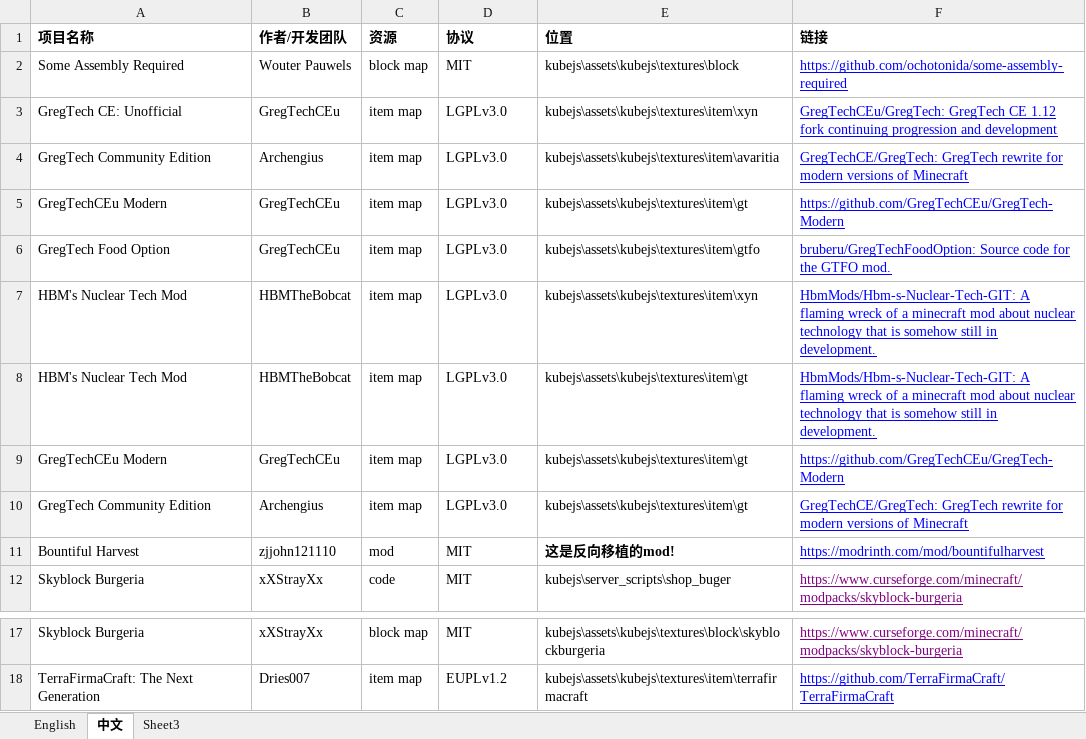
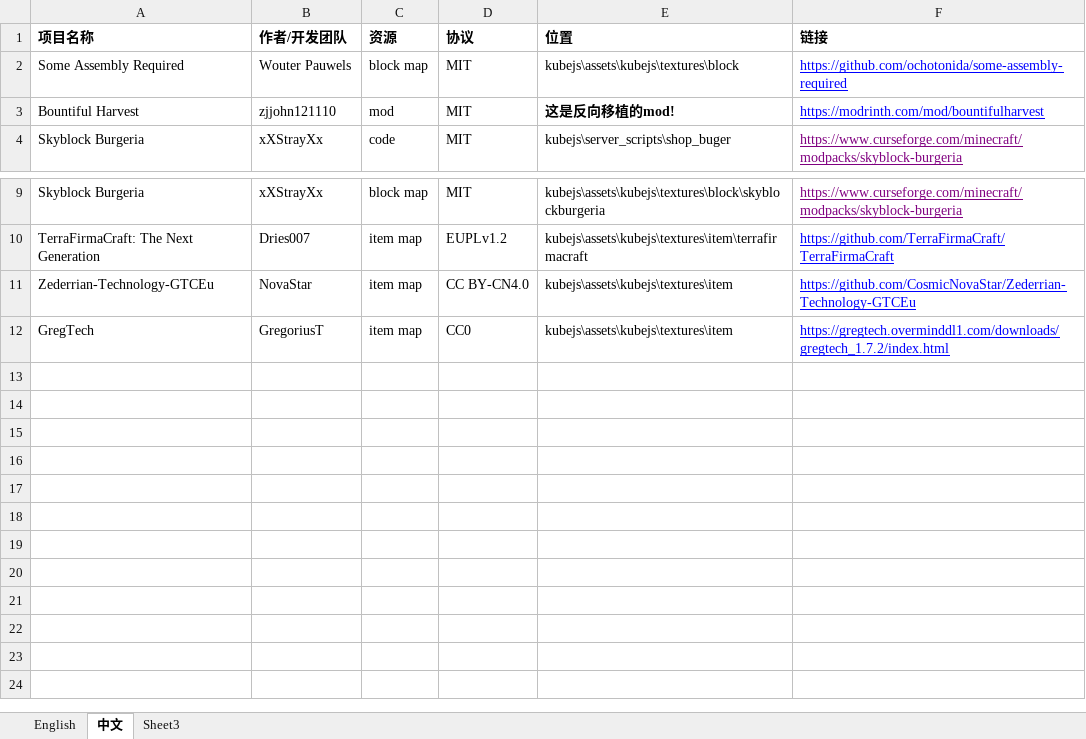
Before and after one commit to y271727uy/farmers-ranch-modpack, an Excel workbook: License/third-party license/license list.xlsx, sheet 中文, drawn as a sheet; only a part is shown, gaps mark what is left out; values as stored, in another font and other column widths than the file's, no borders; removed rows and columns are numbered as before the commit, all else as after; the diff names each change by its address in the sheet, - before the commit and + after, or states it on an @@ line.

```diff
--- a/License/third-party license/license list.xlsx (sheet 中文)
+++ b/License/third-party license/license list.xlsx (sheet 中文)
-row 3: GregTech CE: Unofficial | GregTechCEu | item map | LGPLv3.0 | kubejs\assets\kubejs\textures\item\xyn | GregTechCEu/GregTech: GregTech CE 1.12 fork continuing progression and development
-row 4: GregTech Community Edition | Archengius | item map | LGPLv3.0 | kubejs\assets\kubejs\textures\item\avaritia | GregTechCE/GregTech: GregTech rewrite for modern versions of Minecraft
-row 5: GregTechCEu Modern | GregTechCEu | item map | LGPLv3.0 | kubejs\assets\kubejs\textures\item\gt | https://github.com/GregTechCEu/GregTech-Modern
-row 6: GregTech Food Option | GregTechCEu | item map | LGPLv3.0 | kubejs\assets\kubejs\textures\item\gtfo | bruberu/GregTechFoodOption: Source code for the GTFO mod.
-row 7: HBM's Nuclear Tech Mod | HBMTheBobcat | item map | LGPLv3.0 | kubejs\assets\kubejs\textures\item\xyn | HbmMods/Hbm-s-Nuclear-Tech-GIT: A flaming wreck of a minecraft mod about nuclear technology that is somehow still in development.
-row 8: HBM's Nuclear Tech Mod | HBMTheBobcat | item map | LGPLv3.0 | kubejs\assets\kubejs\textures\item\gt | HbmMods/Hbm-s-Nuclear-Tech-GIT: A flaming wreck of a minecraft mod about nuclear technology that is somehow still in development.
-row 9: GregTechCEu Modern | GregTechCEu | item map | LGPLv3.0 | kubejs\assets\kubejs\textures\item\gt | https://github.com/GregTechCEu/GregTech-Modern
-row 10: GregTech Community Edition | Archengius | item map | LGPLv3.0 | kubejs\assets\kubejs\textures\item\gt | GregTechCE/GregTech: GregTech rewrite for modern versions of Minecraft
+row 11: Zederrian-Technology-GTCEu | NovaStar | item map | CC BY-CN4.0 | kubejs\assets\kubejs\textures\item | https://github.com/CosmicNovaStar/Zederrian-Technology-GTCEu
+row 12: GregTech | GregoriusT | item map | CC0 | kubejs\assets\kubejs\textures\item | https://gregtech.overminddl1.com/downloads/gregtech_1.7.2/index.html
```
Also changed, not shown: sheet English, 7 other files.
